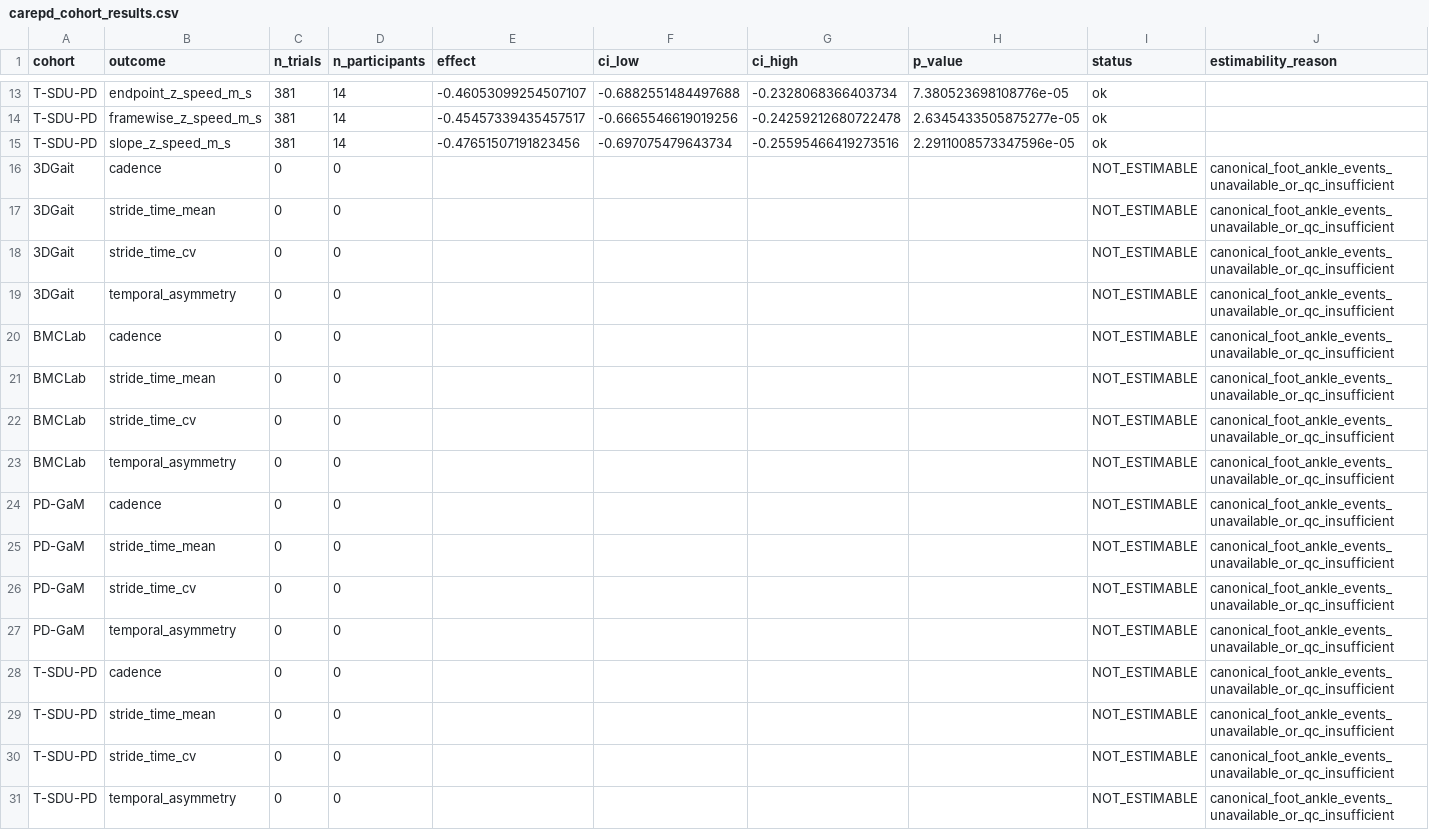
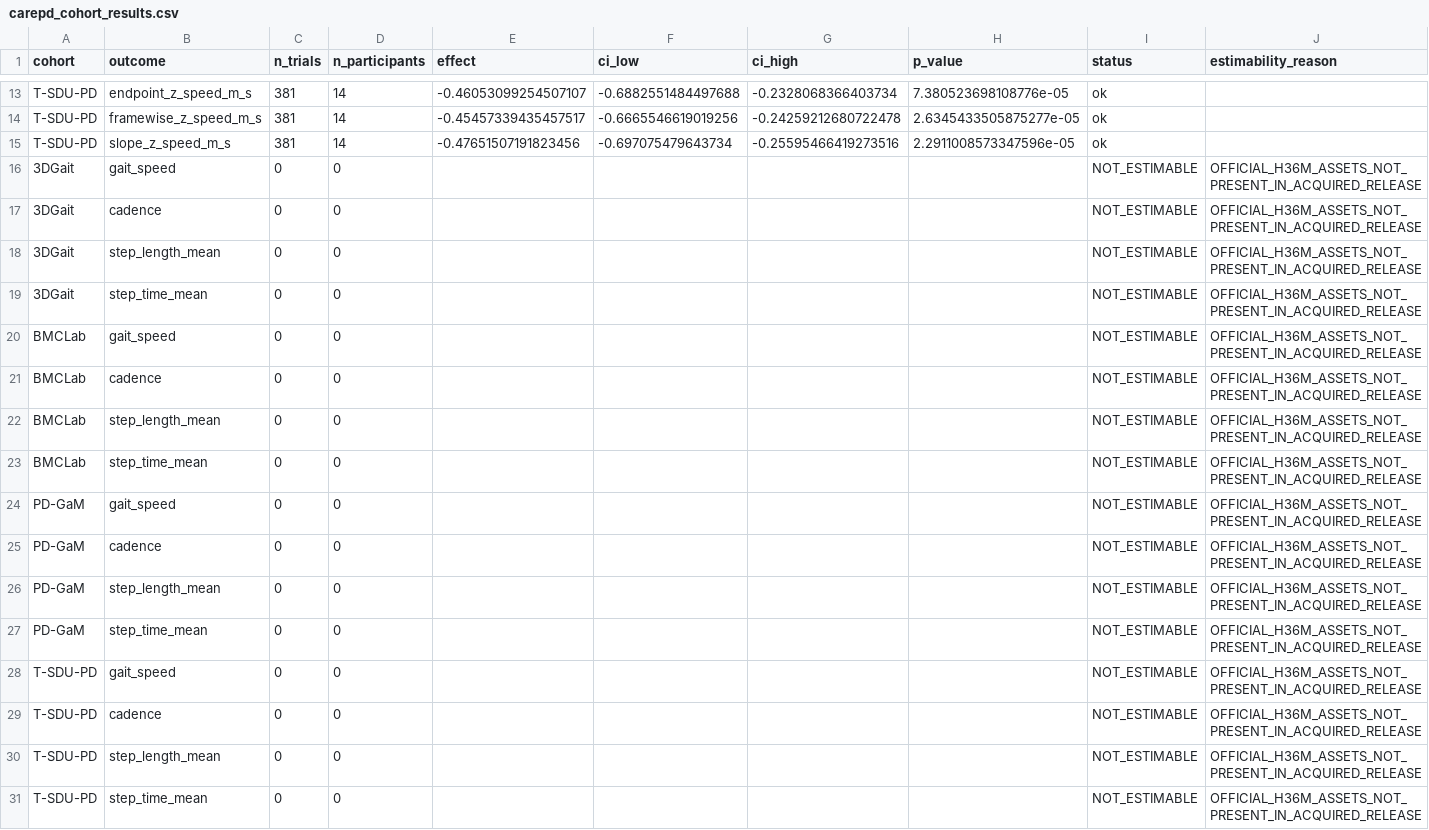
Before and after one commit to Praket7/parkinsonian-gait-biomarkers, a CSV file: results/frozen/carepd_cohort_results.csv, drawn as a sheet; only a part is shown, gaps mark what is left out.

```diff
--- a/results/frozen/carepd_cohort_results.csv
+++ b/results/frozen/carepd_cohort_results.csv
@@ -15,17 +15,17 @@ T-SDU-PD,framewise_z_speed_m_s,381,14,-0.45457339435457517,-0.6665546619019256,-
 T-SDU-PD,slope_z_speed_m_s,381,14,-0.47651507191823456,-0.697075479643734,-0.25595466419273516,2.2911008573347596e-05,ok,
-3DGait,cadence,0,0,,,,,NOT_ESTIMABLE,canonical_foot_ankle_events_unavailable_or_qc_insufficient
-3DGait,stride_time_mean,0,0,,,,,NOT_ESTIMABLE,canonical_foot_ankle_events_unavailable_or_qc_insufficient
-3DGait,stride_time_cv,0,0,,,,,NOT_ESTIMABLE,canonical_foot_ankle_events_unavailable_or_qc_insufficient
-3DGait,temporal_asymmetry,0,0,,,,,NOT_ESTIMABLE,canonical_foot_ankle_events_unavailable_or_qc_insufficient
-BMCLab,cadence,0,0,,,,,NOT_ESTIMABLE,canonical_foot_ankle_events_unavailable_or_qc_insufficient
-BMCLab,stride_time_mean,0,0,,,,,NOT_ESTIMABLE,canonical_foot_ankle_events_unavailable_or_qc_insufficient
-BMCLab,stride_time_cv,0,0,,,,,NOT_ESTIMABLE,canonical_foot_ankle_events_unavailable_or_qc_insufficient
-BMCLab,temporal_asymmetry,0,0,,,,,NOT_ESTIMABLE,canonical_foot_ankle_events_unavailable_or_qc_insufficient
-PD-GaM,cadence,0,0,,,,,NOT_ESTIMABLE,canonical_foot_ankle_events_unavailable_or_qc_insufficient
-PD-GaM,stride_time_mean,0,0,,,,,NOT_ESTIMABLE,canonical_foot_ankle_events_unavailable_or_qc_insufficient
-PD-GaM,stride_time_cv,0,0,,,,,NOT_ESTIMABLE,canonical_foot_ankle_events_unavailable_or_qc_insufficient
-PD-GaM,temporal_asymmetry,0,0,,,,,NOT_ESTIMABLE,canonical_foot_ankle_events_unavailable_or_qc_insufficient
-T-SDU-PD,cadence,0,0,,,,,NOT_ESTIMABLE,canonical_foot_ankle_events_unavailable_or_qc_insufficient
-T-SDU-PD,stride_time_mean,0,0,,,,,NOT_ESTIMABLE,canonical_foot_ankle_events_unavailable_or_qc_insufficient
-T-SDU-PD,stride_time_cv,0,0,,,,,NOT_ESTIMABLE,canonical_foot_ankle_events_unavailable_or_qc_insufficient
-T-SDU-PD,temporal_asymmetry,0,0,,,,,NOT_ESTIMABLE,canonical_foot_ankle_events_unavailable_or_qc_insufficient
+3DGait,gait_speed,0,0,,,,,NOT_ESTIMABLE,OFFICIAL_H36M_ASSETS_NOT_PRESENT_IN_ACQUIRED_RELEASE
+3DGait,cadence,0,0,,,,,NOT_ESTIMABLE,OFFICIAL_H36M_ASSETS_NOT_PRESENT_IN_ACQUIRED_RELEASE
+3DGait,step_length_mean,0,0,,,,,NOT_ESTIMABLE,OFFICIAL_H36M_ASSETS_NOT_PRESENT_IN_ACQUIRED_RELEASE
+3DGait,step_time_mean,0,0,,,,,NOT_ESTIMABLE,OFFICIAL_H36M_ASSETS_NOT_PRESENT_IN_ACQUIRED_RELEASE
+BMCLab,gait_speed,0,0,,,,,NOT_ESTIMABLE,OFFICIAL_H36M_ASSETS_NOT_PRESENT_IN_ACQUIRED_RELEASE
+BMCLab,cadence,0,0,,,,,NOT_ESTIMABLE,OFFICIAL_H36M_ASSETS_NOT_PRESENT_IN_ACQUIRED_RELEASE
+BMCLab,step_length_mean,0,0,,,,,NOT_ESTIMABLE,OFFICIAL_H36M_ASSETS_NOT_PRESENT_IN_ACQUIRED_RELEASE
+BMCLab,step_time_mean,0,0,,,,,NOT_ESTIMABLE,OFFICIAL_H36M_ASSETS_NOT_PRESENT_IN_ACQUIRED_RELEASE
+PD-GaM,gait_speed,0,0,,,,,NOT_ESTIMABLE,OFFICIAL_H36M_ASSETS_NOT_PRESENT_IN_ACQUIRED_RELEASE
+PD-GaM,cadence,0,0,,,,,NOT_ESTIMABLE,OFFICIAL_H36M_ASSETS_NOT_PRESENT_IN_ACQUIRED_RELEASE
+PD-GaM,step_length_mean,0,0,,,,,NOT_ESTIMABLE,OFFICIAL_H36M_ASSETS_NOT_PRESENT_IN_ACQUIRED_RELEASE
+PD-GaM,step_time_mean,0,0,,,,,NOT_ESTIMABLE,OFFICIAL_H36M_ASSETS_NOT_PRESENT_IN_ACQUIRED_RELEASE
+T-SDU-PD,gait_speed,0,0,,,,,NOT_ESTIMABLE,OFFICIAL_H36M_ASSETS_NOT_PRESENT_IN_ACQUIRED_RELEASE
+T-SDU-PD,cadence,0,0,,,,,NOT_ESTIMABLE,OFFICIAL_H36M_ASSETS_NOT_PRESENT_IN_ACQUIRED_RELEASE
+T-SDU-PD,step_length_mean,0,0,,,,,NOT_ESTIMABLE,OFFICIAL_H36M_ASSETS_NOT_PRESENT_IN_ACQUIRED_RELEASE
+T-SDU-PD,step_time_mean,0,0,,,,,NOT_ESTIMABLE,OFFICIAL_H36M_ASSETS_NOT_PRESENT_IN_ACQUIRED_RELEASE
```
Also changed, not shown: report/claim_evidence_matrix.csv, 11 other files.
